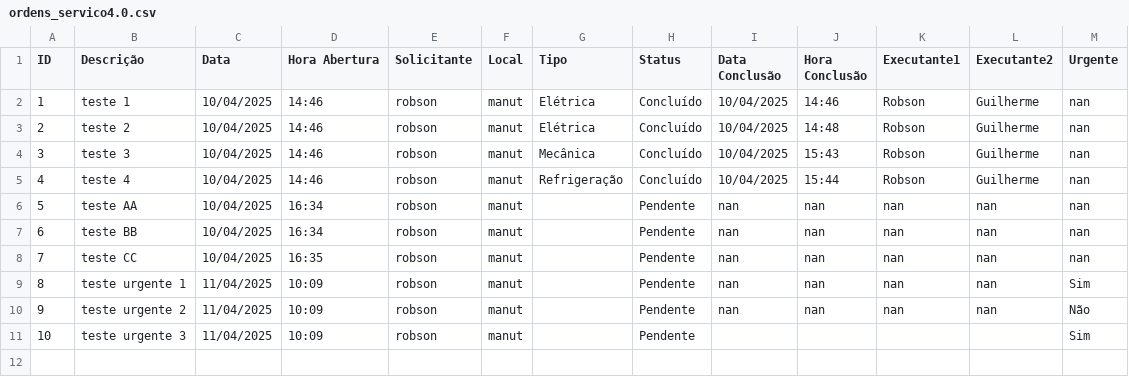
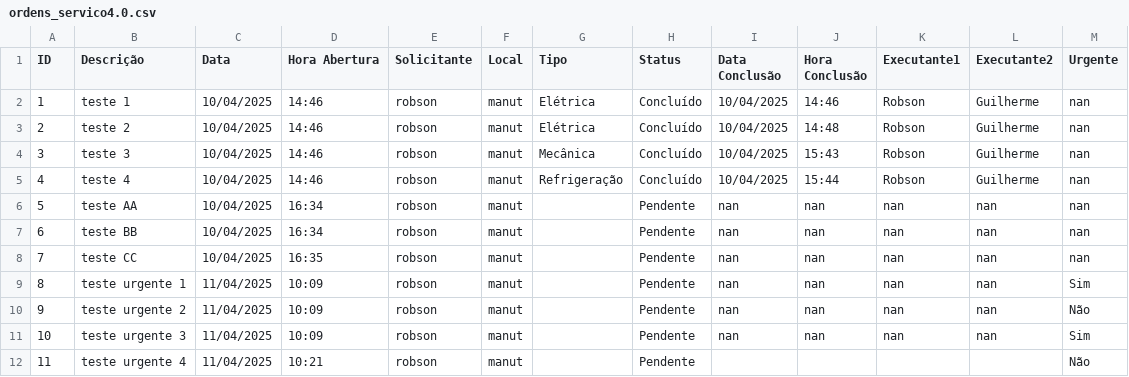
Before and after one commit to vilelarobson0971/OS_4.0, a CSV file: ordens_servico4.0.csv, drawn as a sheet.

Commit message:
Atualização automática do sistema de OS

```diff
--- a/ordens_servico4.0.csv
+++ b/ordens_servico4.0.csv
@@ -10,2 +10,3 @@ ID,Descrição,Data,Hora Abertura,Solicitante,Local,Tipo,Status,Data Conclusão,
 9,teste urgente 2,11/04/2025,10:09,robson,manut,,Pendente,nan,nan,nan,nan,Não
-10,teste urgente 3,11/04/2025,10:09,robson,manut,,Pendente,,,,,Sim
+10,teste urgente 3,11/04/2025,10:09,robson,manut,,Pendente,nan,nan,nan,nan,Sim
+11,teste urgente 4,11/04/2025,10:21,robson,manut,,Pendente,,,,,Não
```
